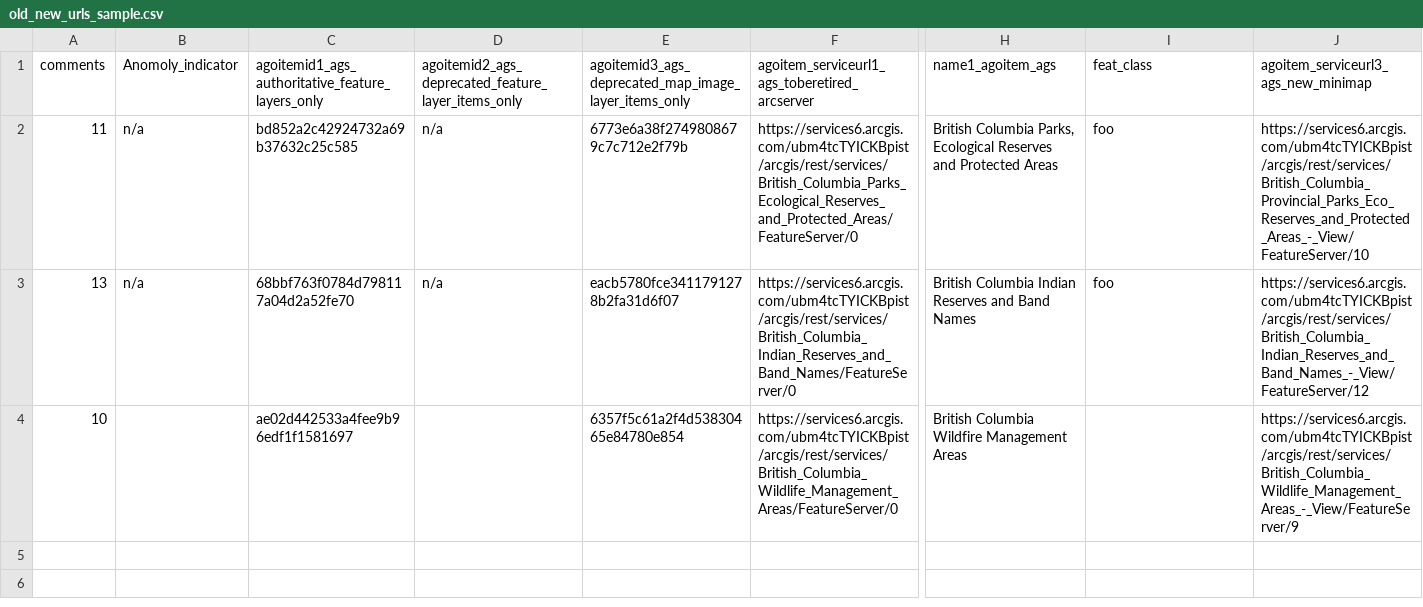
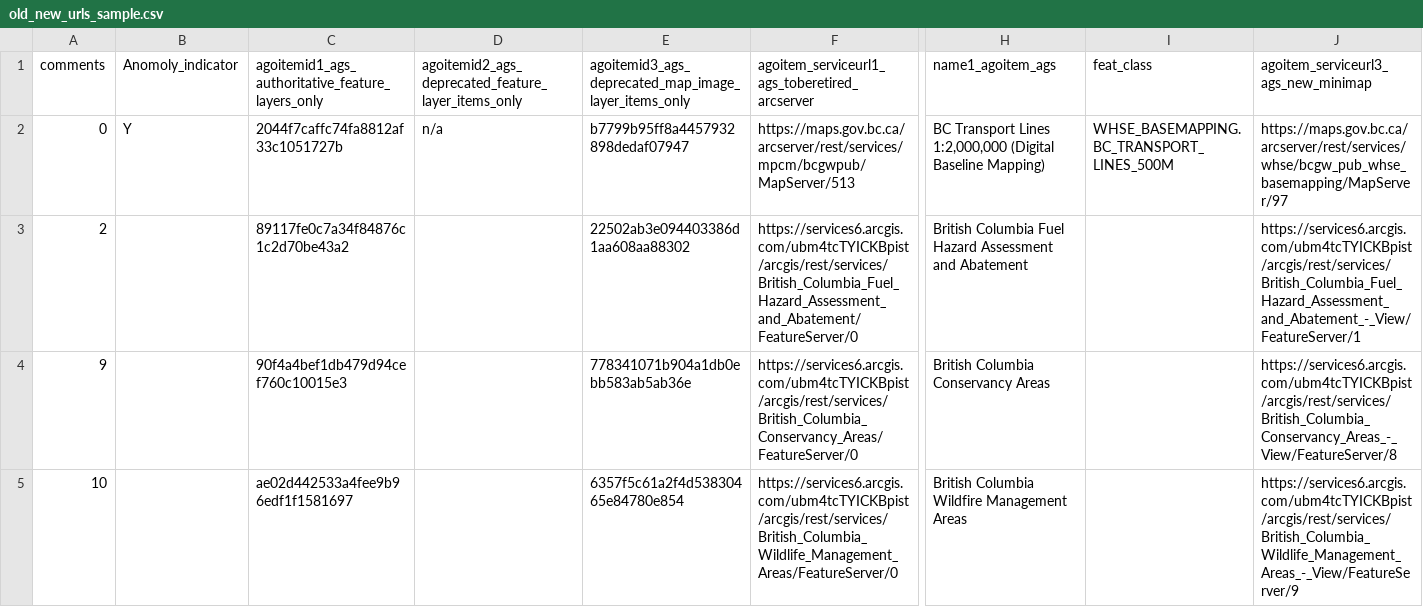
Before and after one commit to isaac1345/AGO_BIERS, a CSV file: old_new_urls_sample.csv, drawn as a sheet; only a part is shown, gaps mark what is left out; removed rows and columns are numbered as before the commit, all else as after; rows hold the shown columns only; the diff covers the shown part only; the diff names each change by its address in the sheet, - before the commit and + after, or states it on an @@ line.

Commit message:
Add files via upload
Additional REST URLs added

```diff
--- a/old_new_urls_sample.csv
+++ b/old_new_urls_sample.csv
-row 2: 11 | n/a | bd852a2c42924732a69b37632c25c585 | n/a | 6773e6a38f2749808679c7c712e2f79b | https://services6.arcgis.com/ubm4tcTYICKBpist/arcgis/rest/services/British_Columbia_Parks_Ecological_Reserves_and_Protected_Areas/FeatureServer/0 | British Columbia Parks, Ecological Reserves and Protected Areas | foo | https://services6.arcgis.com/ubm4tcTYICKBpist/arcgis/rest/services/British_Columbia_Provincial_Parks_Eco_Reserves_and_Protected_Areas_-_View/FeatureServer/10
-A2: 13
+A2: 0
-B2: n/a
+B2: Y
-C2: 68bbf763f0784d798117a04d2a52fe70
+C2: 2044f7caffc74fa8812af33c1051727b
-E2: eacb5780fce3411791278b2fa31d6f07
+E2: b7799b95ff8a4457932898dedaf07947
-F2: https://services6.arcgis.com/ubm4tcTYICKBpist/arcgis/rest/services/British_Columbia_Indian_Reserves_and_Band_Names/FeatureServer/0
+F2: https://maps.gov.bc.ca/arcserver/rest/services/mpcm/bcgwpub/MapServer/513
-H2: British Columbia Indian Reserves and Band Names
+H2: BC Transport Lines 1:2,000,000 (Digital Baseline Mapping)
-I2: foo
+I2: WHSE_BASEMAPPING.BC_TRANSPORT_LINES_500M
-J2: https://services6.arcgis.com/ubm4tcTYICKBpist/arcgis/rest/services/British_Columbia_Indian_Reserves_and_Band_Names_-_View/FeatureServer/12
+J2: https://maps.gov.bc.ca/arcserver/rest/services/whse/bcgw_pub_whse_basemapping/MapServer/97
+row 3: 2 |  | 89117fe0c7a34f84876c1c2d70be43a2 |  | 22502ab3e094403386d1aa608aa88302 | https://services6.arcgis.com/ubm4tcTYICKBpist/arcgis/rest/services/British_Columbia_Fuel_Hazard_Assessment_and_Abatement/FeatureServer/0 | British Columbia Fuel Hazard Assessment and Abatement |  | https://services6.arcgis.com/ubm4tcTYICKBpist/arcgis/rest/services/British_Columbia_Fuel_Hazard_Assessment_and_Abatement_-_View/FeatureServer/1
+row 4: 9 |  | 90f4a4bef1db479d94cef760c10015e3 |  | 778341071b904a1db0ebb583ab5ab36e | https://services6.arcgis.com/ubm4tcTYICKBpist/arcgis/rest/services/British_Columbia_Conservancy_Areas/FeatureServer/0 | British Columbia Conservancy Areas |  | https://services6.arcgis.com/ubm4tcTYICKBpist/arcgis/rest/services/British_Columbia_Conservancy_Areas_-_View/FeatureServer/8
```
Also changed, not shown: 3 added rows elsewhere in this file.
